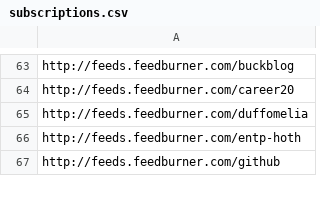
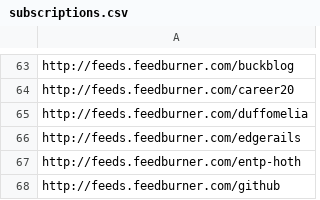
Before and after one commit to matthewtodd/planet, a CSV file: config/subscriptions.csv, drawn as a sheet; only a part is shown, gaps mark what is left out; the diff names each change by its address in the sheet, - before the commit and + after, or states it on an @@ line.

Commit message:
Follow new edge rails blog.

```diff
--- a/config/subscriptions.csv
+++ b/config/subscriptions.csv
+row 66: http://feeds.feedburner.com/edgerails
```
